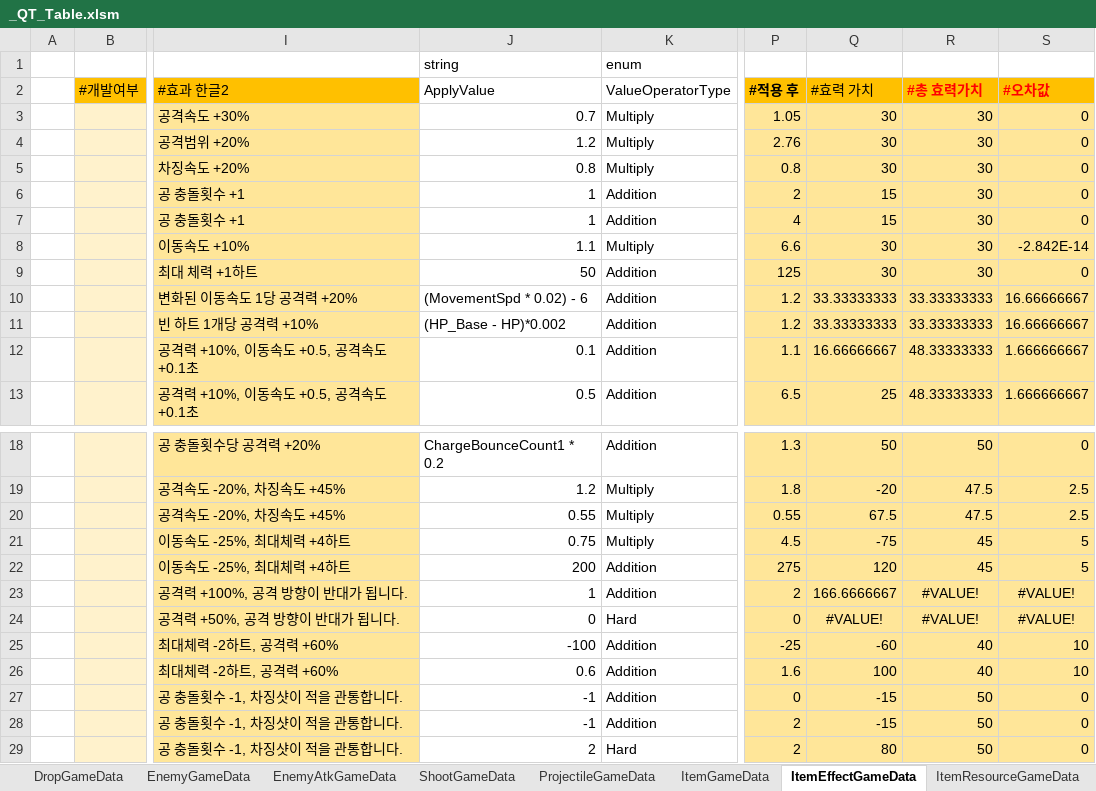
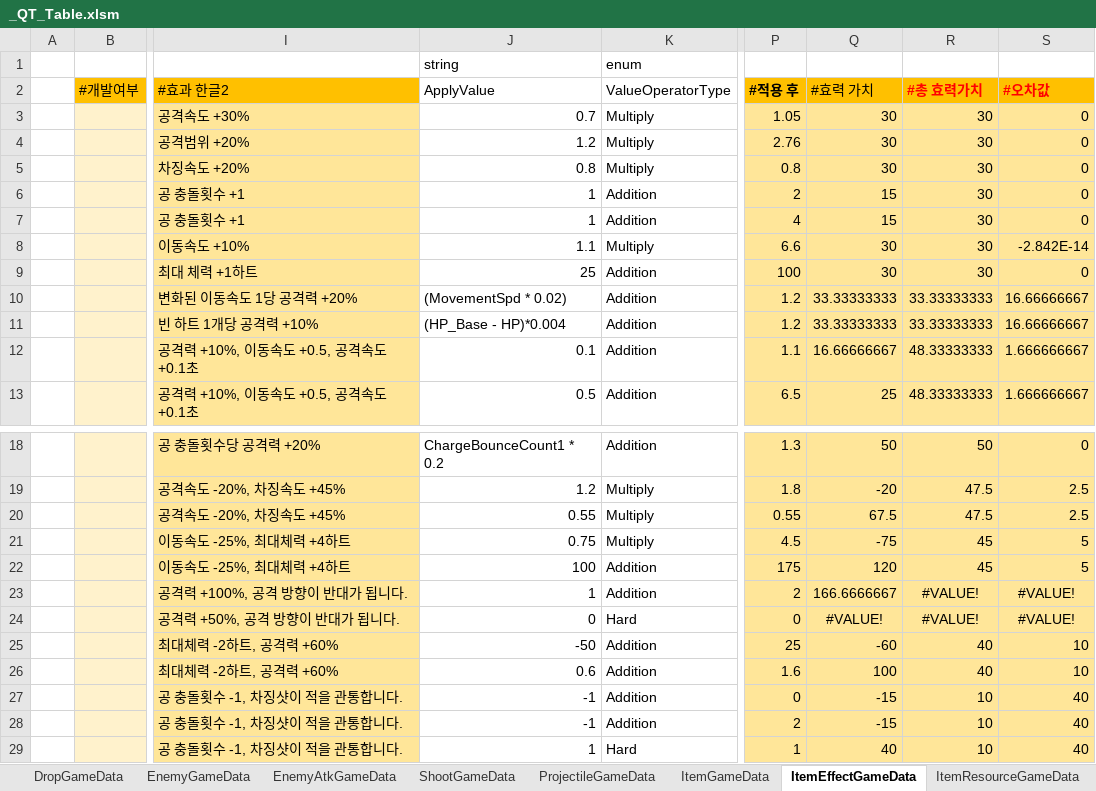
Before and after one commit to Cuty444/QT_Proto, an Excel workbook: _GameData/_QT_Table.xlsm, sheet ItemEffectGameData, drawn as a sheet; only a part is shown, gaps mark what is left out; values as stored, in another font and other column widths than the file's, no borders; conditional formats and table styles not drawn; the diff names each change by its address in the sheet, - before the commit and + after, or states it on an @@ line.

```diff
--- a/_GameData/_QT_Table.xlsm (sheet ItemEffectGameData)
+++ b/_GameData/_QT_Table.xlsm (sheet ItemEffectGameData)
-J9 (ApplyValue): 50
+J9 (ApplyValue): 25
-P9 (#적용 후): 125
+P9 (#적용 후): 100
-J10 (ApplyValue): (MovementSpd * 0.02) - 6
+J10 (ApplyValue): (MovementSpd * 0.02)
-J11 (ApplyValue): (HP_Base - HP)*0.002
+J11 (ApplyValue): (HP_Base - HP)*0.004
-J22 (ApplyValue): 200
+J22 (ApplyValue): 100
-P22 (#적용 후): 275
+P22 (#적용 후): 175
-J25 (ApplyValue): -100
+J25 (ApplyValue): -50
-P25 (#적용 후): -25
+P25 (#적용 후): 25
-R27:R29 (#총 효력가치): 50
+R27:R29 (#총 효력가치): 10
-S27:S29 (#오차값): 0
+S27:S29 (#오차값): 40
-J29 (ApplyValue): 2
+J29 (ApplyValue): 1
-P29 (#적용 후): 2
+P29 (#적용 후): 1
-Q29 (#효력 가치): 80
+Q29 (#효력 가치): 40
```
Also changed, not shown: sheet ProductialMapGameData, sheet #전투 밸런스 시트, formulas that keep their value, 3 other files.
